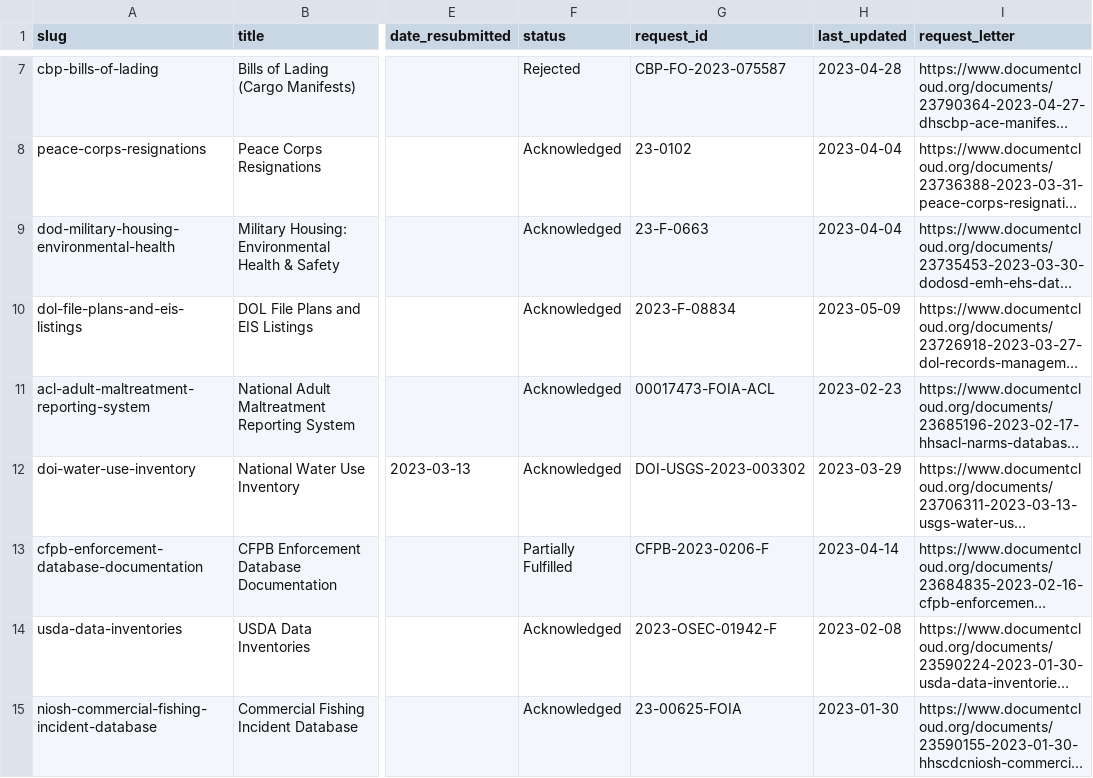
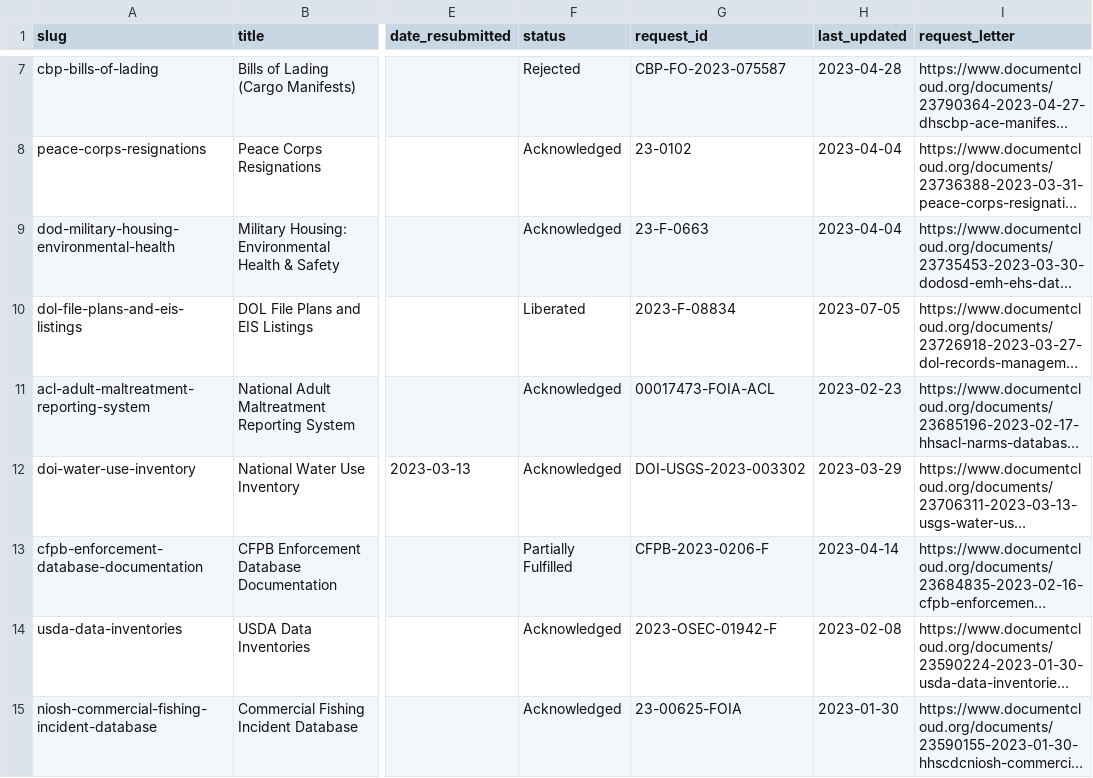
Before and after one commit to data-liberation-project/dlp-metadata, a CSV file: data/requests.csv, drawn as a sheet; only a part is shown, gaps mark what is left out; long unchanged cells end in …; the diff names each change by its address in the sheet, - before the commit and + after, or states it on an @@ line.

```diff
--- a/data/requests.csv
+++ b/data/requests.csv
-F10 (status): Acknowledged
+F10 (status): Liberated
-H10 (last_updated): 2023-05-09
+H10 (last_updated): 2023-07-05
```
Also changed, not shown: data/updates.csv.
